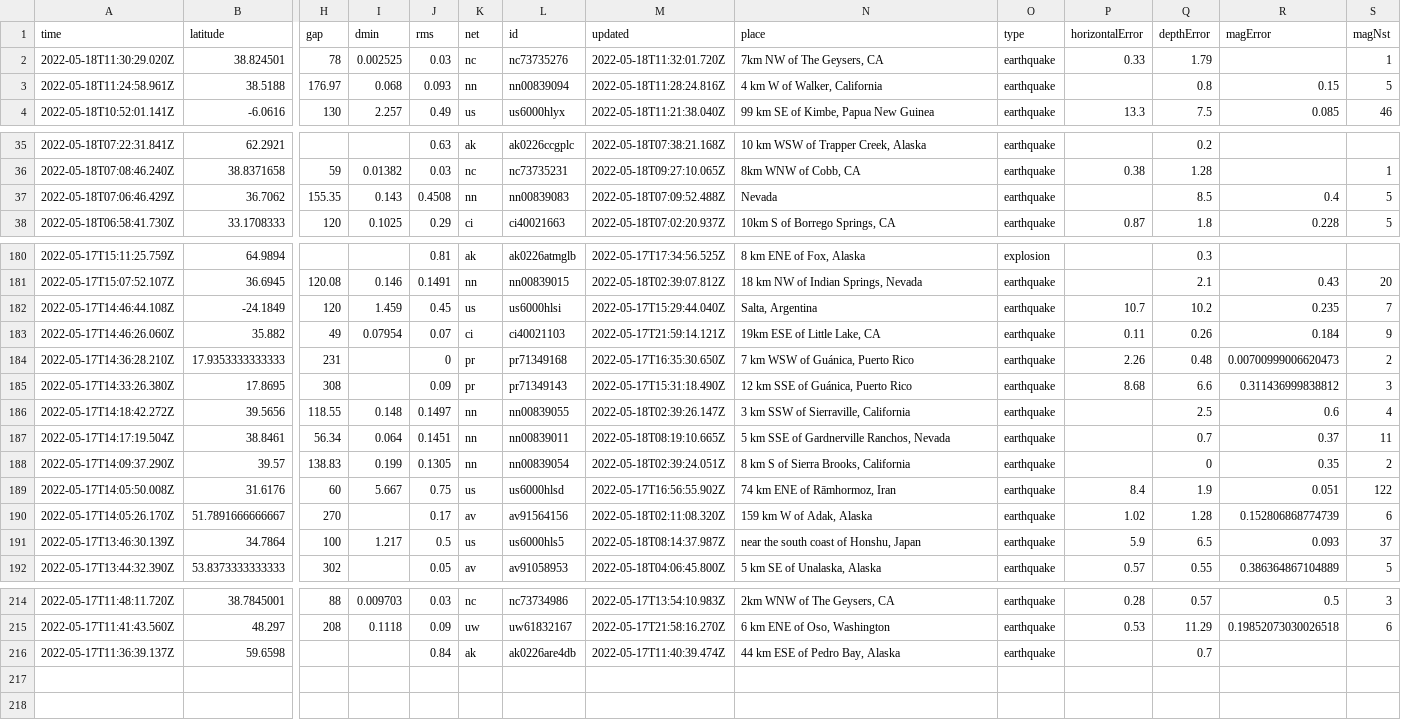
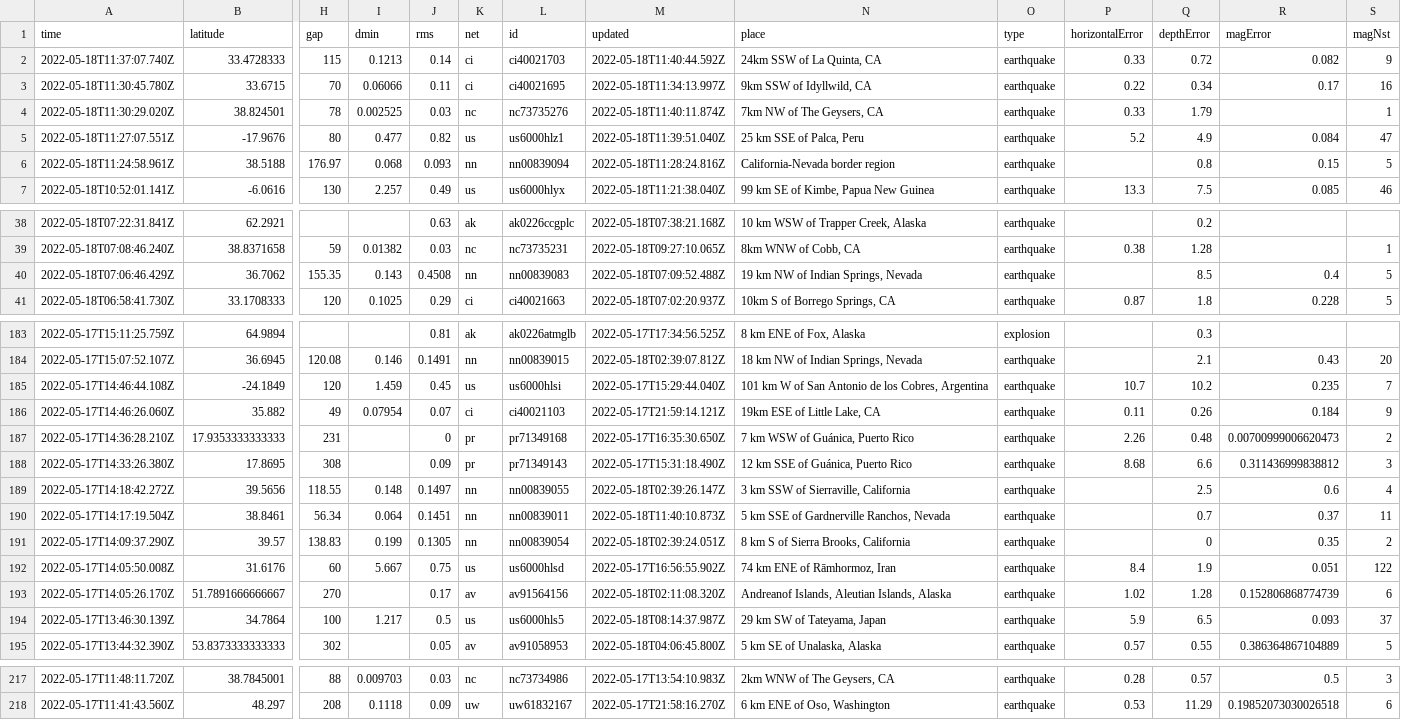
Before and after one commit to AnjDelgado/my-data-robot, a CSV file: usgs_current.csv, drawn as a sheet; only a part is shown, gaps mark what is left out; removed rows and columns are numbered as before the commit, all else as after; rows hold the shown columns only; the diff covers the shown part only; the diff names each change by its address in the sheet, - before the commit and + after, or states it on an @@ line.

```diff
--- a/usgs_current.csv
+++ b/usgs_current.csv
+row 2: 2022-05-18T11:37:07.740Z | 33.4728333 | 115 | 0.1213 | 0.14 | ci | ci40021703 | 2022-05-18T11:40:44.592Z | 24km SSW of La Quinta, CA | earthquake | 0.33 | 0.72 | 0.082 | 9
+row 3: 2022-05-18T11:30:45.780Z | 33.6715 | 70 | 0.06066 | 0.11 | ci | ci40021695 | 2022-05-18T11:34:13.997Z | 9km SSW of Idyllwild, CA | earthquake | 0.22 | 0.34 | 0.17 | 16
-M4 (updated): 2022-05-18T11:32:01.720Z
+M4 (updated): 2022-05-18T11:40:11.874Z
+row 5: 2022-05-18T11:27:07.551Z | -17.9676 | 80 | 0.477 | 0.82 | us | us6000hlz1 | 2022-05-18T11:39:51.040Z | 25 km SSE of Palca, Peru | earthquake | 5.2 | 4.9 | 0.084 | 47
-N6 (place): 4 km W of Walker, California
+N6 (place): California-Nevada border region
-N40 (place): Nevada
+N40 (place): 19 km NW of Indian Springs, Nevada
-N185 (place): Salta, Argentina
+N185 (place): 101 km W of San Antonio de los Cobres, Argentina
-M190 (updated): 2022-05-18T08:19:10.665Z
+M190 (updated): 2022-05-18T11:40:10.873Z
-N193 (place): 159 km W of Adak, Alaska
+N193 (place): Andreanof Islands, Aleutian Islands, Alaska
-N194 (place): near the south coast of Honshu, Japan
+N194 (place): 29 km SW of Tateyama, Japan
-row 216: 2022-05-17T11:36:39.137Z | 59.6598 |  |  | 0.84 | ak | ak0226are4db | 2022-05-17T11:40:39.474Z | 44 km ESE of Pedro Bay, Alaska | earthquake |  | 0.7
```
Also changed, not shown: 1 edited cell elsewhere in this file.
